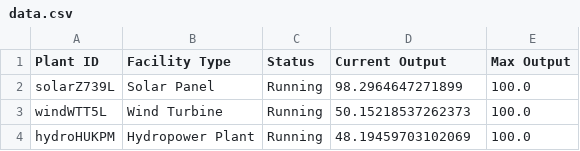
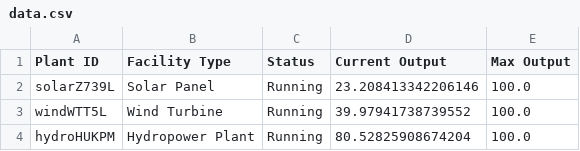
Before and after one commit to zwy923/REPS, a CSV file: data.csv, drawn as a sheet.

```diff
--- a/data.csv
+++ b/data.csv
@@ -1,4 +1,4 @@
 Plant ID, Facility Type, Status, Current Output, Max Output
-solarZ739L, Solar Panel, Running, 98.2964647271899, 100.0
-windWTT5L, Wind Turbine, Running, 50.15218537262373, 100.0
-hydroHUKPM, Hydropower Plant, Running, 48.19459703102069, 100.0
+solarZ739L, Solar Panel, Running, 23.208413342206146, 100.0
+windWTT5L, Wind Turbine, Running, 39.97941738739552, 100.0
+hydroHUKPM, Hydropower Plant, Running, 80.52825908674204, 100.0
```
Also changed, not shown: 5 other files.
